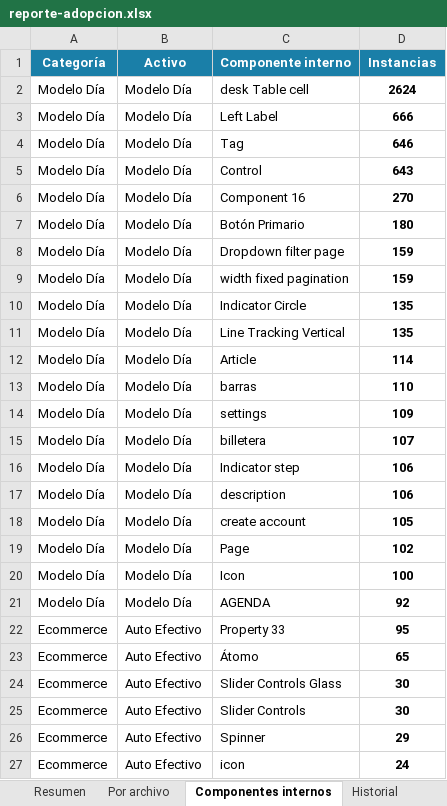
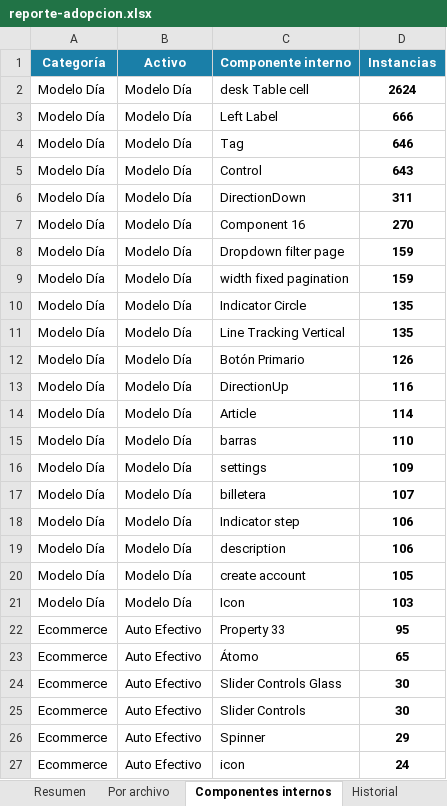
Before and after one commit to Lichadri/dalton-adoption-dashboard, an Excel workbook: docs/reporte-adopcion.xlsx, sheet Componentes internos, drawn as a sheet; only a part is shown; values as stored, in another font and other column widths than the file's, no borders; removed rows and columns are numbered as before the commit, all else as after; the diff names each change by its address in the sheet, - before the commit and + after, or states it on an @@ line.

Commit message:
chore: adoption report 2026-06-16 18:56 UTC

```diff
--- a/docs/reporte-adopcion.xlsx (sheet Componentes internos)
+++ b/docs/reporte-adopcion.xlsx (sheet Componentes internos)
+row 6: Modelo Día | Modelo Día | DirectionDown | 311
-row 7: Modelo Día | Modelo Día | Botón Primario | 180
+row 12: Modelo Día | Modelo Día | Botón Primario | 126
+row 13: Modelo Día | Modelo Día | DirectionUp | 116
-row 19: Modelo Día | Modelo Día | Page | 102
-D21 (Instancias): 100
+D21 (Instancias): 103
-row 21: Modelo Día | Modelo Día | AGENDA | 92
```
Also changed, not shown: sheet Resumen, sheet Historial, sheet Por archivo, 2 other files.
